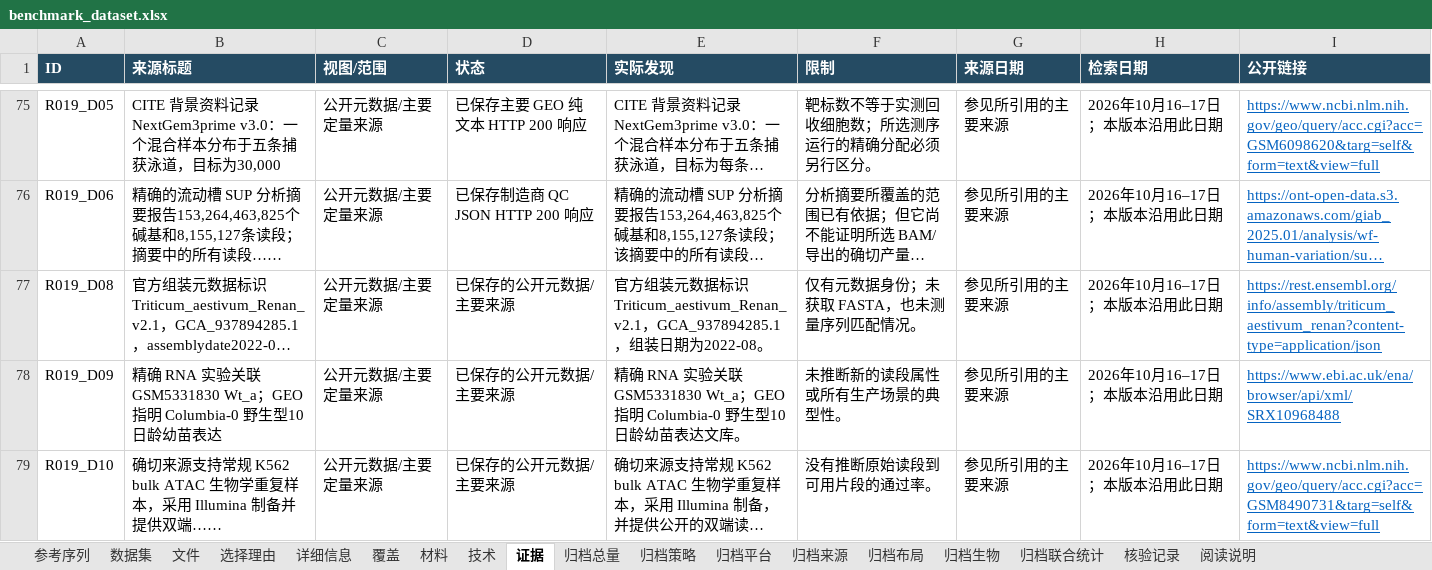
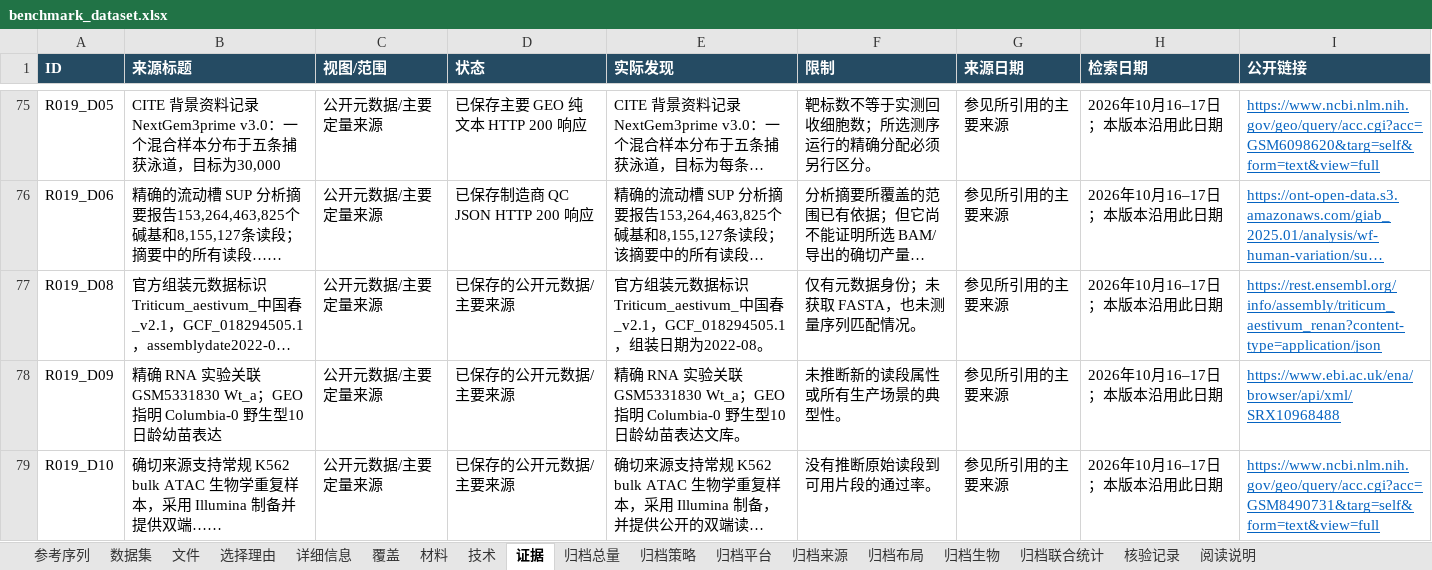
Before and after one commit to youngchan919/fastq-comp-benchmark-dataset, an Excel workbook: zh-CN/catalogue/benchmark_dataset.xlsx, sheet 证据, drawn as a sheet; only a part is shown, gaps mark what is left out; long unchanged cells end in …; values as stored, in another font and other column widths than the file's, no borders; the diff covers the shown part only; the diff names each change by its address in the sheet, - before the commit and + after, or states it on an @@ line.

```diff
--- a/zh-CN/catalogue/benchmark_dataset.xlsx (sheet 证据)
+++ b/zh-CN/catalogue/benchmark_dataset.xlsx (sheet 证据)
-B77 (来源标题): …识 Triticum_aestivum_Renan_v2.1，GCA_937894285.1，assemblydate2022-0…
+B77 (来源标题): …识 Triticum_aestivum_中国春_v2.1，GCF_018294505.1，assemblydate2022-0…
-E77 (实际发现): …识 Triticum_aestivum_Renan_v2.1，GCA_937894285.1，组…
+E77 (实际发现): …识 Triticum_aestivum_中国春_v2.1，GCF_018294505.1，组…
```
Also changed, not shown: 3 edited cells elsewhere in this sheet, sheet 参考序列, sheet 数据集, sheet 选择理由, sheet 阅读说明, sheet 详细信息, catalogue/benchmark_dataset.xlsx, 29 other files.
